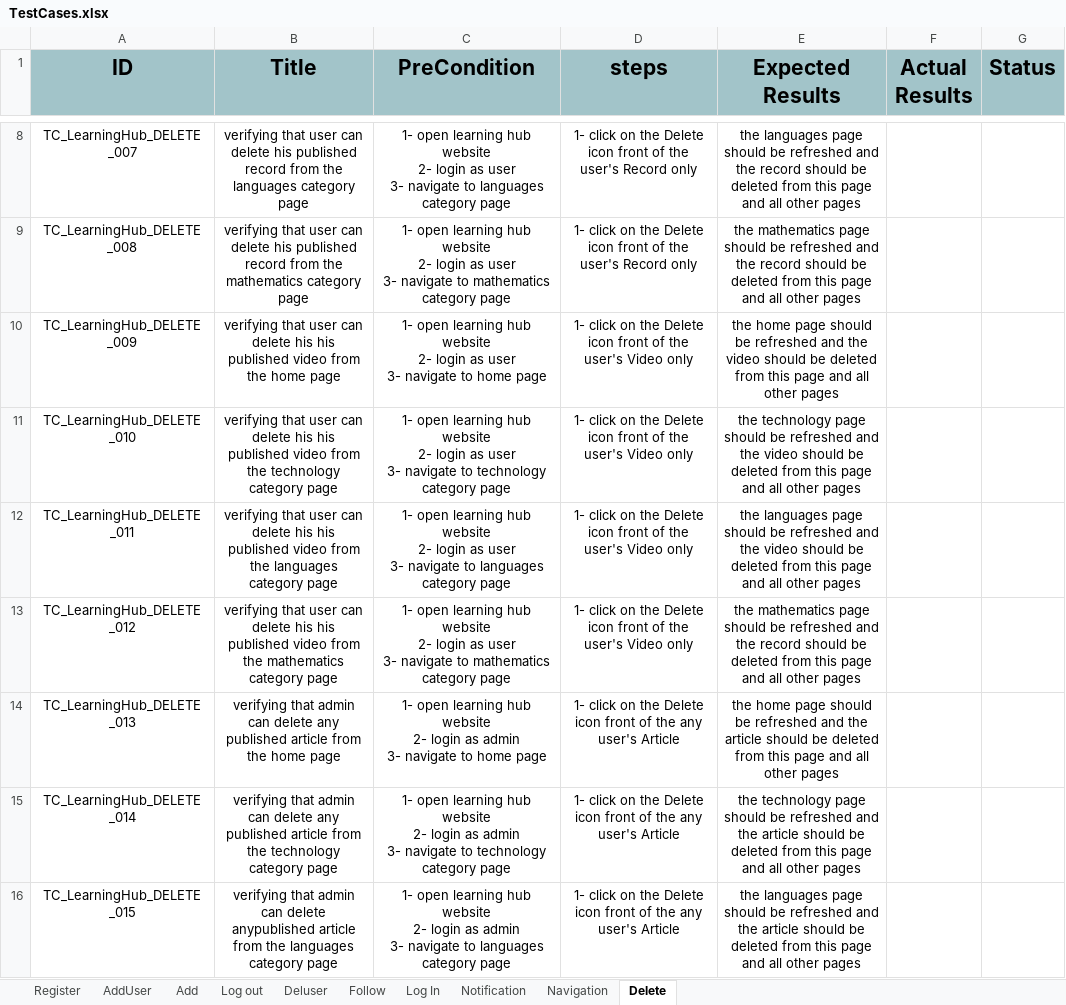
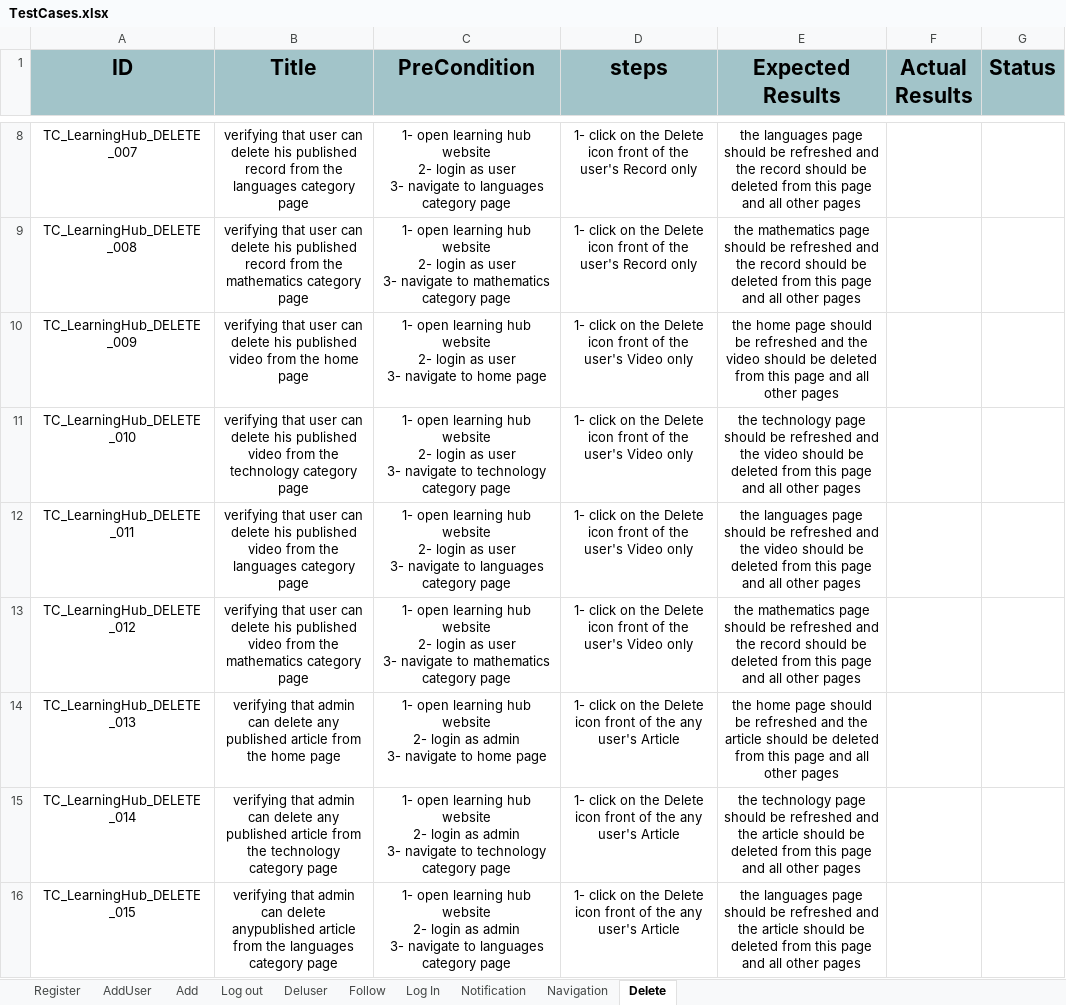
Before and after one commit to AlaaOsama25/learning-hub, an Excel workbook: Testing/Test Report/TestCases.xlsx, sheet Delete, drawn as a sheet; only a part is shown, gaps mark what is left out; values as stored, in another font and other column widths than the file's, no borders; the diff names each change by its address in the sheet, - before the commit and + after, or states it on an @@ line.

Commit message:
Update TestCases.xlsx

```diff
--- a/Testing/Test Report/TestCases.xlsx (sheet Delete)
+++ b/Testing/Test Report/TestCases.xlsx (sheet Delete)
-B10 (Title): …delete his his published video…
+B10 (Title): …delete his published video…
-B11 (Title): …delete his his published video…
+B11 (Title): …delete his published video…
-B12 (Title): …delete his his published video…
+B12 (Title): …delete his published video…
-B13 (Title): …delete his his published video…
+B13 (Title): …delete his published video…
```
